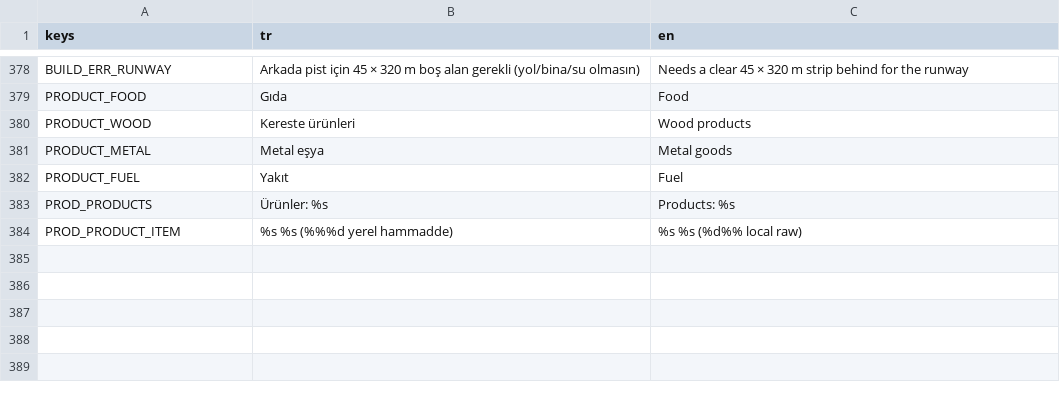
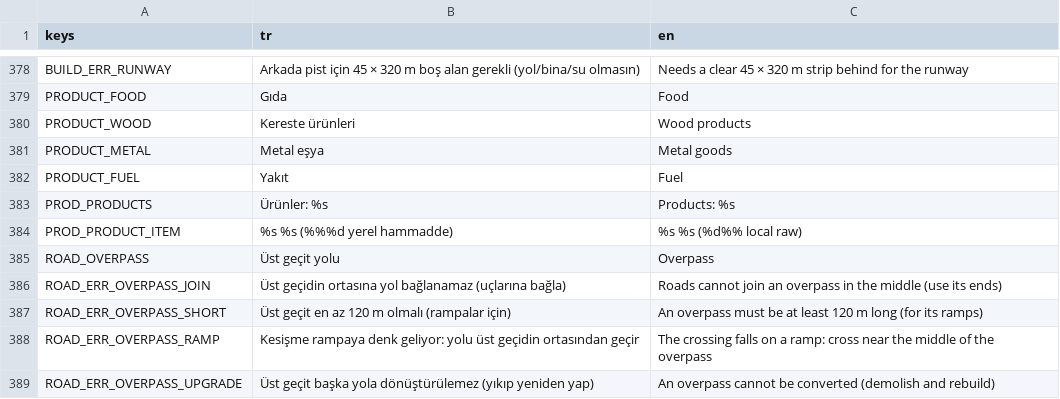
Before and after one commit to hasanali6/hasanali6.github.io, a CSV file: citysim/locale/strings.csv, drawn as a sheet; only a part is shown, gaps mark what is left out; the diff names each change by its address in the sheet, - before the commit and + after, or states it on an @@ line.

```diff
--- a/citysim/locale/strings.csv
+++ b/citysim/locale/strings.csv
+row 385: ROAD_OVERPASS | Üst geçit yolu | Overpass
+row 386: ROAD_ERR_OVERPASS_JOIN | Üst geçidin ortasına yol bağlanamaz (uçlarına bağla) | Roads cannot join an overpass in the middle (use its ends)
+row 387: ROAD_ERR_OVERPASS_SHORT | Üst geçit en az 120 m olmalı (rampalar için) | An overpass must be at least 120 m long (for its ramps)
+row 388: ROAD_ERR_OVERPASS_RAMP | Kesişme rampaya denk geliyor: yolu üst geçidin ortasından geçir | The crossing falls on a ramp: cross near the middle of the overpass
+row 389: ROAD_ERR_OVERPASS_UPGRADE | Üst geçit başka yola dönüştürülemez (yıkıp yeniden yap) | An overpass cannot be converted (demolish and rebuild)
```
Also changed, not shown: 12 other files.
